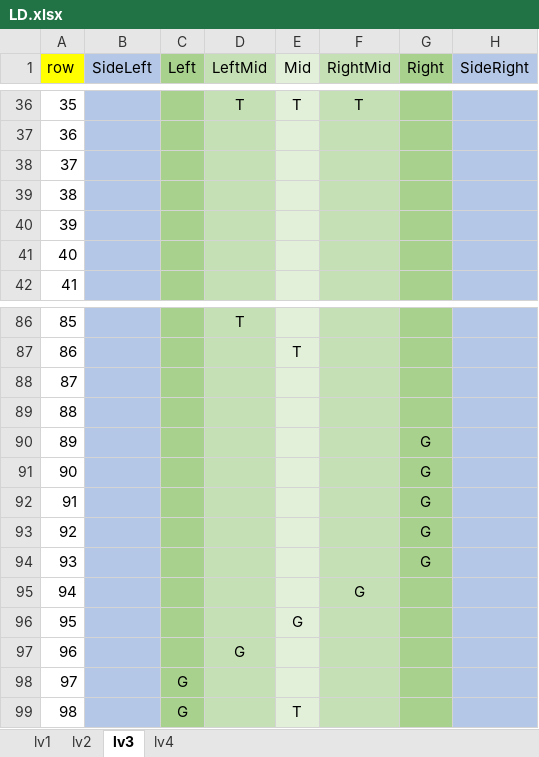
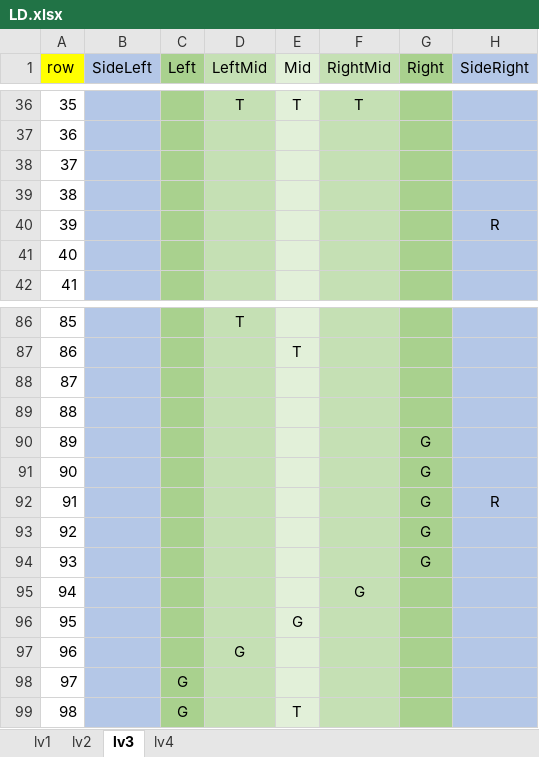
Before and after one commit to Lhr-David/My-Games, an Excel workbook: TankRunner/Assets/Resources/LD.xlsx, sheet lv3, drawn as a sheet; only a part is shown, gaps mark what is left out; values as stored, in another font and other column widths than the file's, no borders; the diff names each change by its address in the sheet, - before the commit and + after, or states it on an @@ line.

```diff
--- a/TankRunner/Assets/Resources/LD.xlsx (sheet lv3)
+++ b/TankRunner/Assets/Resources/LD.xlsx (sheet lv3)
-H40 (SideRight): (empty)
+H40 (SideRight): R
-H92 (SideRight): (empty)
+H92 (SideRight): R
```
Also changed, not shown: sheet lv2, 17 other files.
